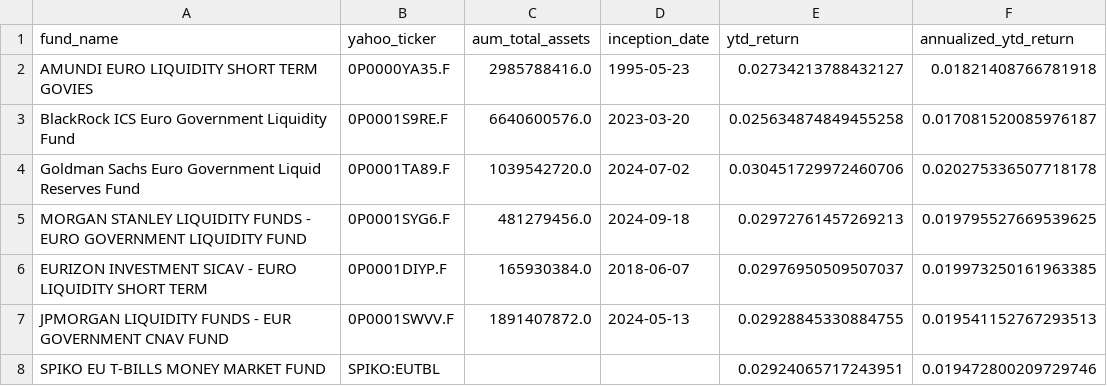
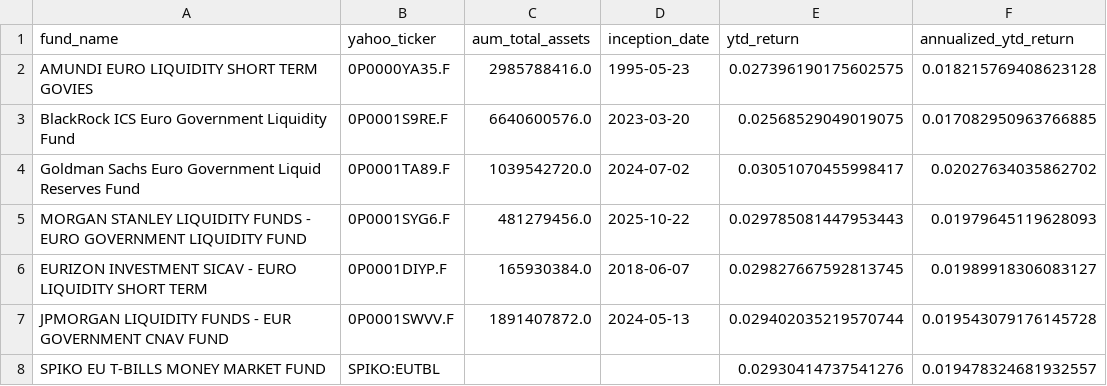
Before and after one commit to Walbrex31/daily-nav, a CSV file: metadata_eur.csv, drawn as a sheet.

```diff
--- a/metadata_eur.csv
+++ b/metadata_eur.csv
@@ -1,8 +1,8 @@
 fund_name,yahoo_ticker,aum_total_assets,inception_date,ytd_return,annualized_ytd_return
-AMUNDI EURO LIQUIDITY SHORT TERM GOVIES,0P0000YA35.F,2985788416.0,1995-05-23,0.02734213788432127,0.01821408766781918
-BlackRock ICS Euro Government Liquidity Fund,0P0001S9RE.F,6640600576.0,2023-03-20,0.025634874849455258,0.017081520085976187
-Goldman Sachs Euro Government Liquid Reserves Fund,0P0001TA89.F,1039542720.0,2024-07-02,0.030451729972460706,0.020275336507718178
-MORGAN STANLEY LIQUIDITY FUNDS - EURO GOVERNMENT LIQUIDITY FUND,0P0001SYG6.F,481279456.0,2024-09-18,0.02972761457269213,0.019795527669539625
-EURIZON INVESTMENT SICAV - EURO LIQUIDITY SHORT TERM,0P0001DIYP.F,165930384.0,2018-06-07,0.02976950509507037,0.019973250161963385
-JPMORGAN LIQUIDITY FUNDS - EUR GOVERNMENT CNAV FUND,0P0001SWVV.F,1891407872.0,2024-05-13,0.02928845330884755,0.019541152767293513
-SPIKO EU T-BILLS MONEY MARKET FUND,SPIKO:EUTBL,,,0.02924065717243951,0.019472800209729746
+AMUNDI EURO LIQUIDITY SHORT TERM GOVIES,0P0000YA35.F,2985788416.0,1995-05-23,0.027396190175602575,0.018215769408623128
+BlackRock ICS Euro Government Liquidity Fund,0P0001S9RE.F,6640600576.0,2023-03-20,0.02568529049019075,0.017082950963766885
+Goldman Sachs Euro Government Liquid Reserves Fund,0P0001TA89.F,1039542720.0,2024-07-02,0.03051070455998417,0.02027634035862702
+MORGAN STANLEY LIQUIDITY FUNDS - EURO GOVERNMENT LIQUIDITY FUND,0P0001SYG6.F,481279456.0,2025-10-22,0.029785081447953443,0.01979645119628093
+EURIZON INVESTMENT SICAV - EURO LIQUIDITY SHORT TERM,0P0001DIYP.F,165930384.0,2018-06-07,0.029827667592813745,0.01989918306083127
+JPMORGAN LIQUIDITY FUNDS - EUR GOVERNMENT CNAV FUND,0P0001SWVV.F,1891407872.0,2024-05-13,0.029402035219570744,0.019543079176145728
+SPIKO EU T-BILLS MONEY MARKET FUND,SPIKO:EUTBL,,,0.02930414737541276,0.019478324681932557
```
Also changed, not shown: metadata_usd.csv, nav_eur.csv, 3 other files.
